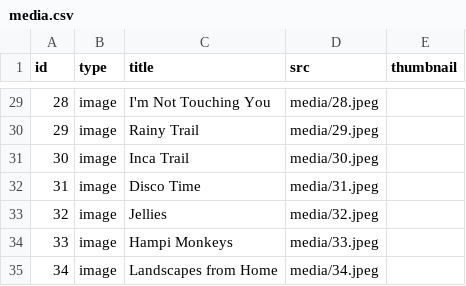
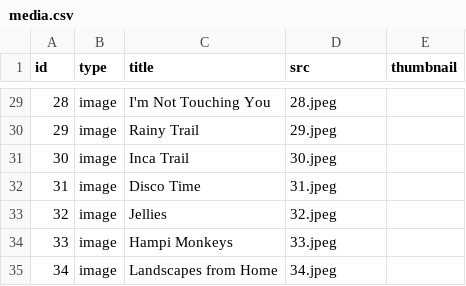
Before and after one commit to jeh2267/coding-spatial-practices, a CSV file: projects/living_catalog/media/media.csv, drawn as a sheet; only a part is shown, gaps mark what is left out; the diff covers the shown part only.

Commit message:
media

```diff
--- a/projects/living_catalog/media/media.csv
+++ b/projects/living_catalog/media/media.csv
@@ -29,7 +29,7 @@ id,type,title,src,thumbnail
-28,image,I'm Not Touching You,media/28.jpeg,
-29,image,Rainy Trail,media/29.jpeg,
-30,image,Inca Trail,media/30.jpeg,
-31,image,Disco Time,media/31.jpeg,
-32,image,Jellies,media/32.jpeg,
-33,image,Hampi Monkeys,media/33.jpeg,
-34,image,Landscapes from Home,media/34.jpeg,
+28,image,I'm Not Touching You,28.jpeg,
+29,image,Rainy Trail,29.jpeg,
+30,image,Inca Trail,30.jpeg,
+31,image,Disco Time,31.jpeg,
+32,image,Jellies,32.jpeg,
+33,image,Hampi Monkeys,33.jpeg,
+34,image,Landscapes from Home,34.jpeg,
```
Also changed, not shown: 27 edited cells elsewhere in this file, 1 other file.
